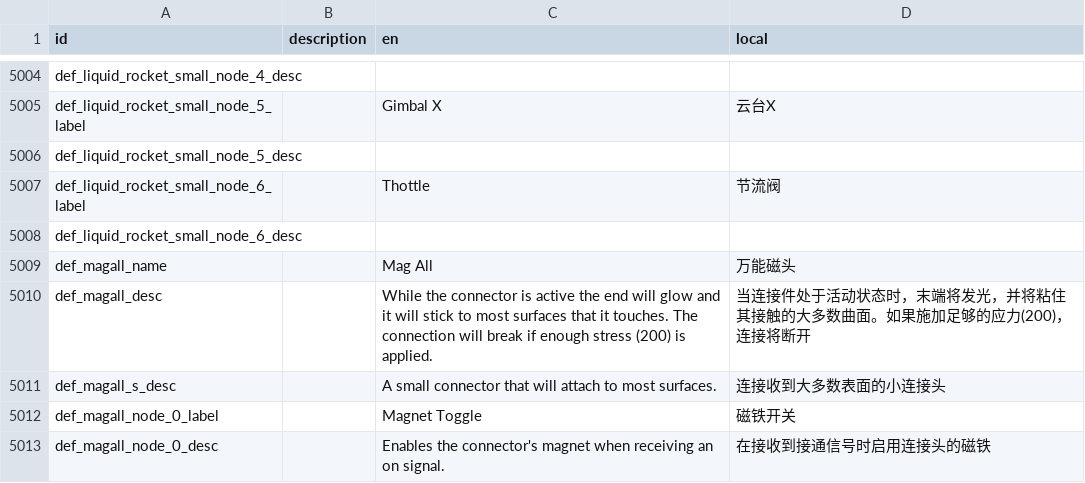
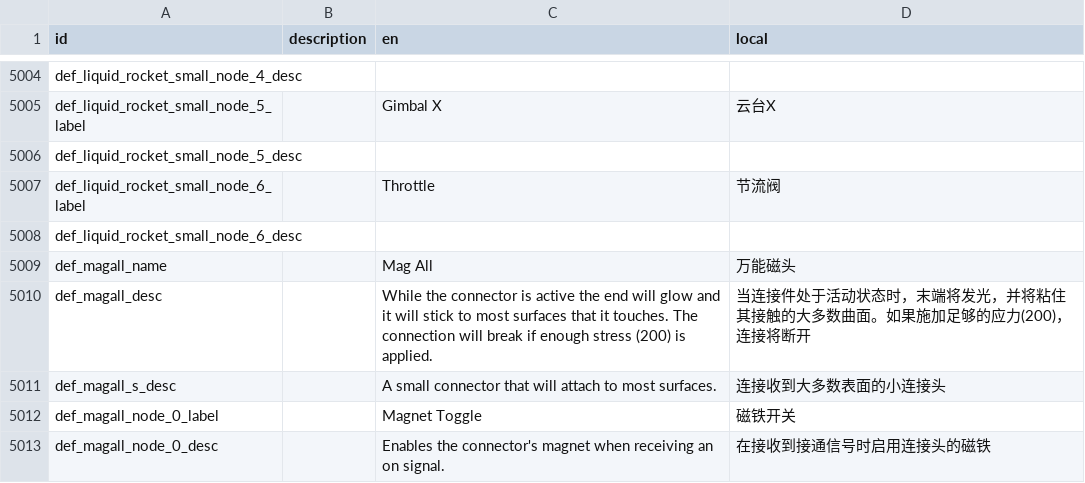
Before and after one commit to BKN46/stormworks-translate-chn, a TSV file: SimplifiedChinese.tsv, drawn as a sheet; only a part is shown, gaps mark what is left out; the diff covers the shown part only.

```diff
--- a/SimplifiedChinese.tsv
+++ b/SimplifiedChinese.tsv
@@ -5006,3 +5006,3 @@ def_liquid_rocket_small_node_5_label		Gimbal X	云台X
 def_liquid_rocket_small_node_5_desc			
-def_liquid_rocket_small_node_6_label		Thottle	节流阀
+def_liquid_rocket_small_node_6_label		Throttle	节流阀
 def_liquid_rocket_small_node_6_desc			
```
Also changed, not shown: 5 added rows, 2 removed rows and 4 edited cells elsewhere in this file.
